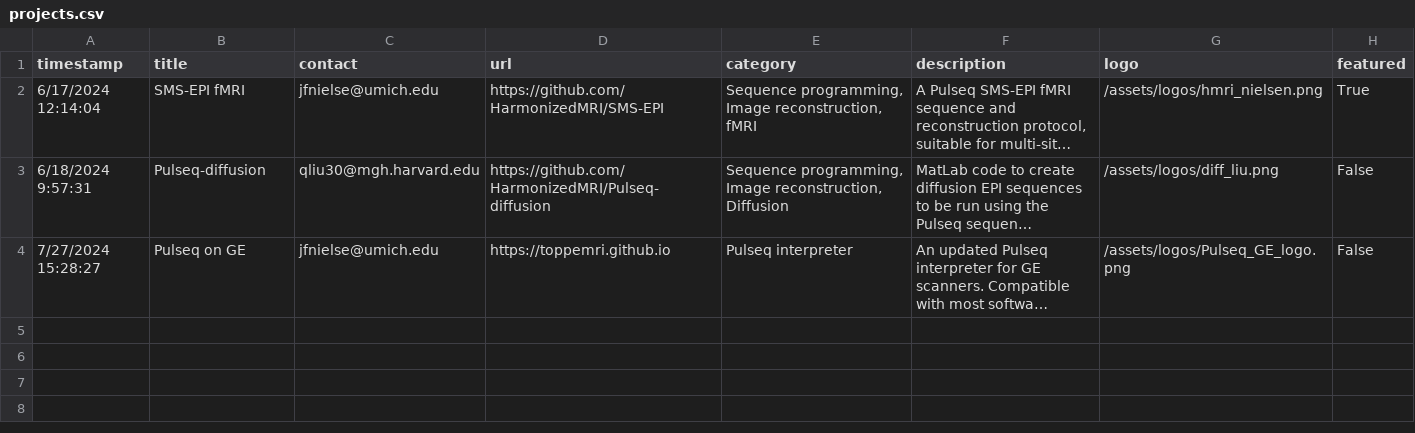
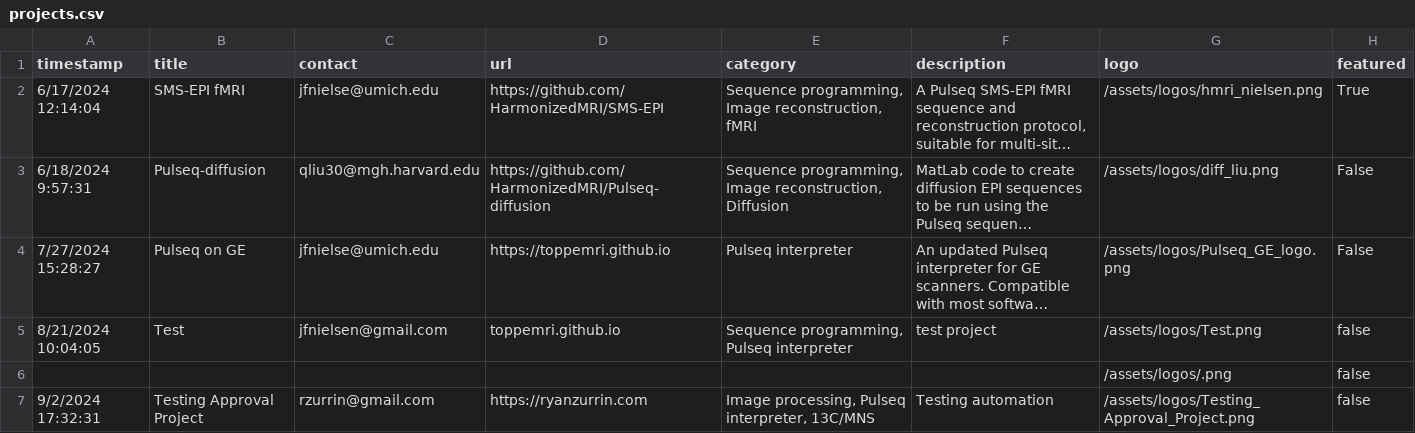
Before and after one commit to HarmonizedMRI/HarmonizedMRI.github.io, a CSV file: _data/projects.csv, drawn as a sheet; long unchanged cells end in …; the diff names each change by its address in the sheet, - before the commit and + after, or states it on an @@ line.

Commit message:
Update projects.csv and logos

```diff
--- a/_data/projects.csv
+++ b/_data/projects.csv
+row 5: 8/21/2024 10:04:05 | Test | jfnielsen@gmail.com | toppemri.github.io | Sequence programming, Pulseq interpreter | test project | /assets/logos/Test.png | false
+row 6:  |  |  |  |  |  | /assets/logos/.png | false
+row 7: 9/2/2024 17:32:31 | Testing Approval Project | rzurrin@gmail.com | https://ryanzurrin.com | Image processing, Pulseq interpreter, 13C/MNS | Testing automation | /assets/logos/Testing_Approval_Project.png | false
```
Also changed, not shown: 1 other file.
